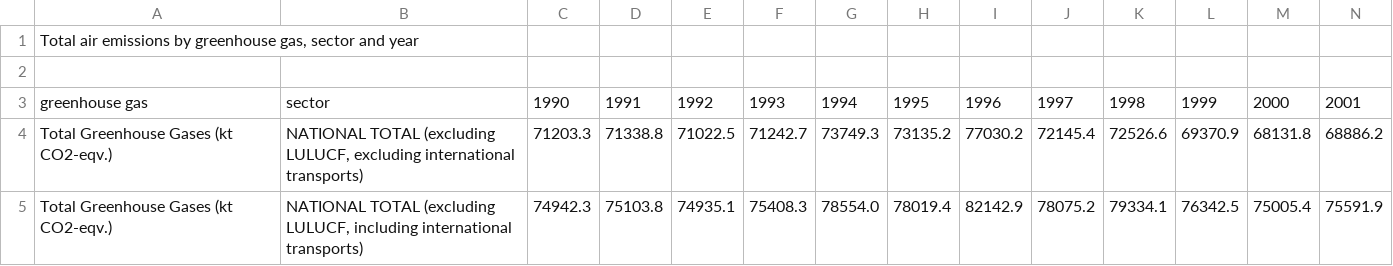
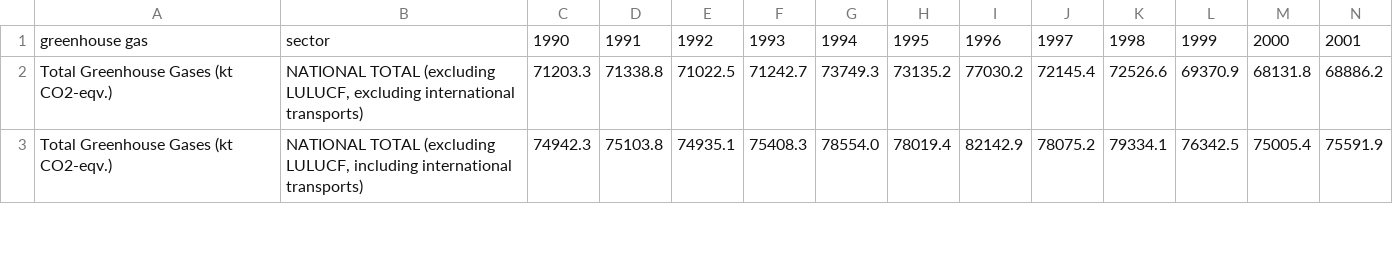
Before and after one commit to clementpickel/DSP_Assignement, a CSV file: Total air emissions by greenhouse gas.csv, drawn as a sheet; only a part is shown; rows hold the shown columns only; the diff names each change by its address in the sheet, - before the commit and + after, or states it on an @@ line.

```diff
--- a/Total air emissions by greenhouse gas.csv
+++ b/Total air emissions by greenhouse gas.csv
-row 1: Total air emissions by greenhouse gas, sector and year
-row 2: (empty)
```
Also changed, not shown: 1 other file.
